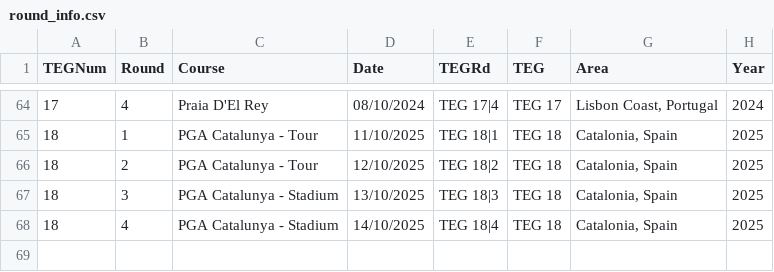
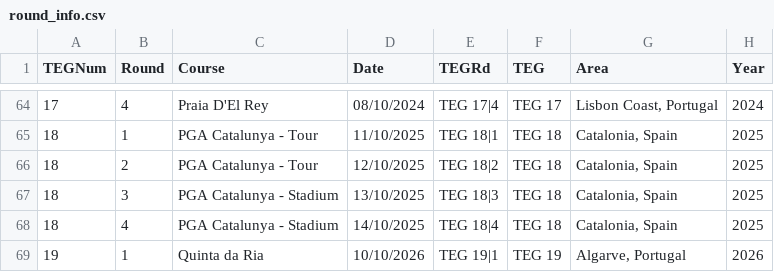
Before and after one commit to jonbaker99/teg_v2, a CSV file: data/round_info.csv, drawn as a sheet; only a part is shown, gaps mark what is left out.

Commit message:
Add round metadata for TEG 19 Round 1

```diff
--- a/data/round_info.csv
+++ b/data/round_info.csv
@@ -68 +68,2 @@ TEGNum,Round,Course,Date,TEGRd,TEG,Area,Year
 18,4,PGA Catalunya - Stadium,14/10/2025,TEG 18|4,TEG 18,"Catalonia, Spain",2025
+19,1,Quinta da Ria,10/10/2026,TEG 19|1,TEG 19,"Algarve, Portugal",2026
```
